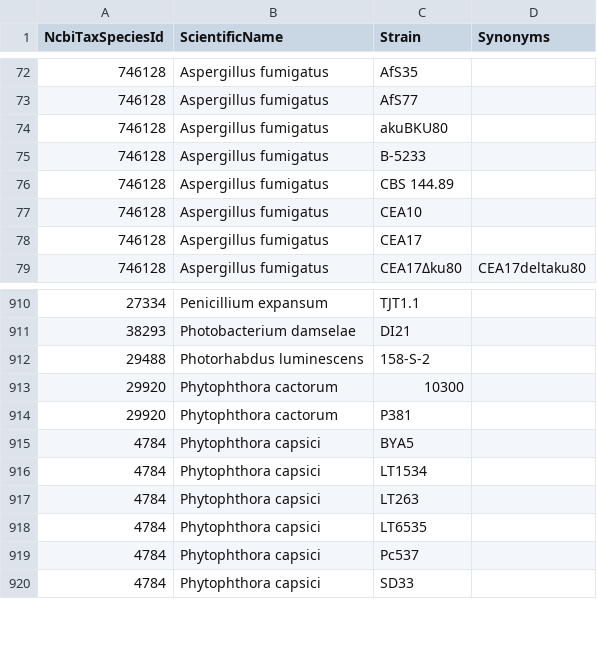
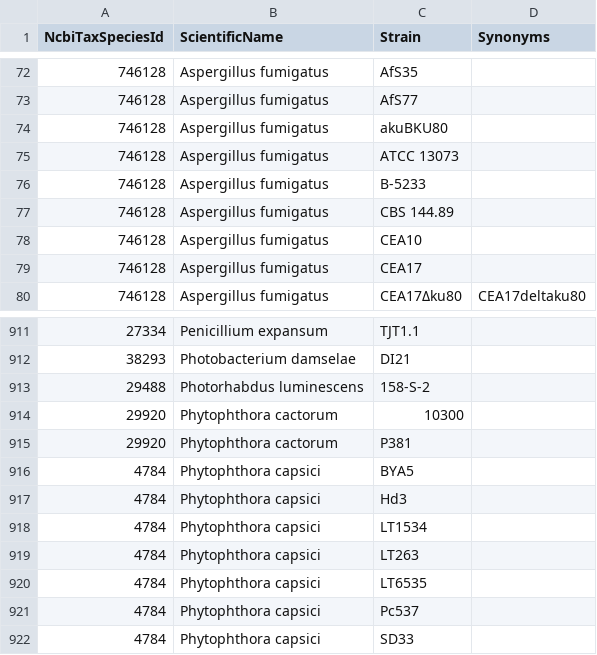
Before and after one commit to PHI-base/canto-config, a CSV file: data/pathogen_strains.csv, drawn as a sheet; only a part is shown, gaps mark what is left out.

Commit message:
Sync strain lists

```diff
--- a/data/pathogen_strains.csv
+++ b/data/pathogen_strains.csv
@@ -74,2 +74,3 @@ NcbiTaxSpeciesId,ScientificName,Strain,Synonyms
 746128,Aspergillus fumigatus,akuBKU80,
+746128,Aspergillus fumigatus,ATCC 13073,
 746128,Aspergillus fumigatus,B-5233,
@@ -915,2 +916,3 @@ NcbiTaxSpeciesId,ScientificName,Strain,Synonyms
 4784,Phytophthora capsici,BYA5,
+4784,Phytophthora capsici,Hd3,
 4784,Phytophthora capsici,LT1534,
```
Also changed, not shown: data/host_strains.csv.
